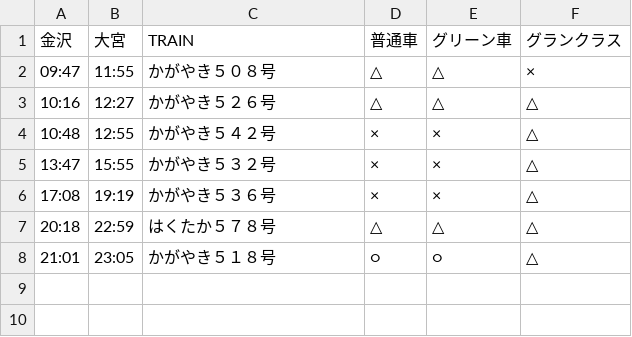
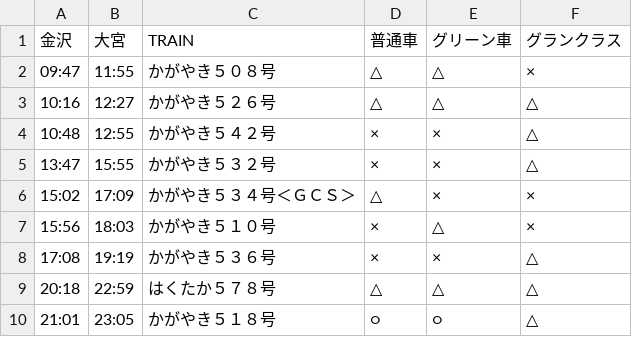
Before and after one commit to stockaitkenwaterman/DEPARTURES, a TSV file: 0102.tsv, drawn as a sheet.

```diff
--- a/0102.tsv
+++ b/0102.tsv
@@ -5,2 +5,4 @@
 13:47	15:55	かがやき５３２号	×	×	△
+15:02	17:09	かがやき５３４号＜ＧＣＳ＞	△	×	×
+15:56	18:03	かがやき５１０号	×	△	×
 17:08	19:19	かがやき５３６号	×	×	△
```
Also changed, not shown: 0103.tsv.
